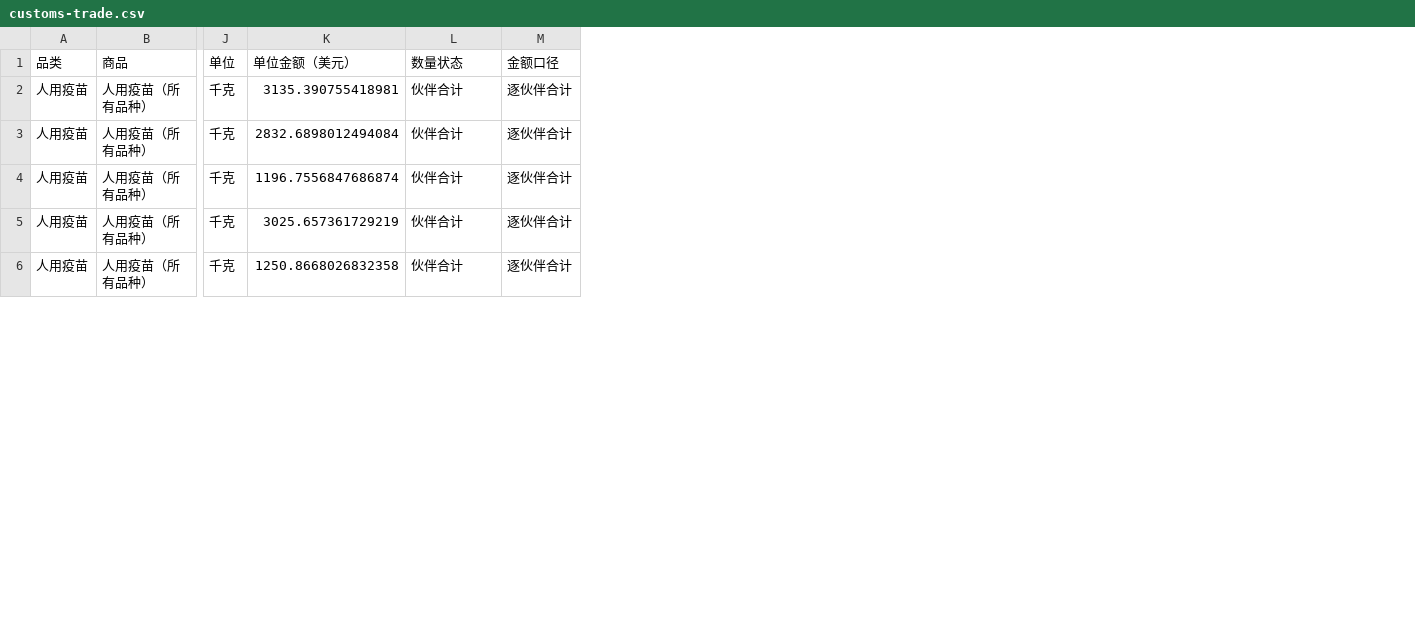
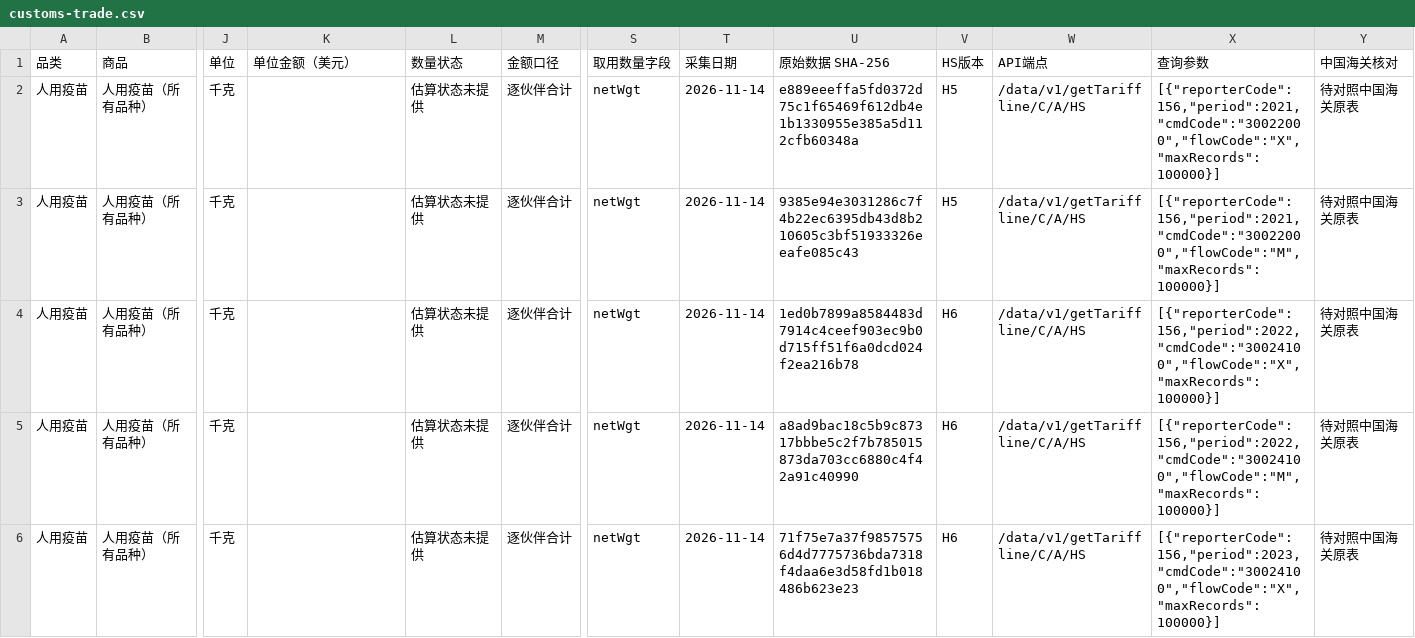
Before and after one commit to wizardzxx-tech/chart, a CSV file: v2/vaccines/customs-trade.csv, drawn as a sheet; only a part is shown, gaps mark what is left out; the diff covers the shown part only; the diff names each change by its address in the sheet, - before the commit and + after, or states it on an @@ line.

Commit message:
Add recent medical device trade data and audit quantity quality

```diff
--- a/v2/vaccines/customs-trade.csv
+++ b/v2/vaccines/customs-trade.csv
+column S (取用数量字段), rows 2-6: all netWgt
+column T (采集日期), rows 2-6: all 2026-11-14
+column U (原始数据 SHA-256), rows 2-6: e889eeeffa5fd0372d75c1f65469f612db4e1b1330955e385a5d112cfb60348a | 9385e94e3031286c7f4b22ec6395db43d8b210605c3bf51933326eeafe085c43 | 1ed0b7899a8584483d7914c4ceef903ec9b0d715ff51f6a0dcd024f2ea216b78 | a8ad9bac18c5b9c87317bbbe5c2f7b785015873da703cc6880c4f42a91c40990 | 71f75e7a37f98575756d4d7775736bda7318f4daa6e3d58fd1b018486b623e23
+column V (HS版本), rows 2-6: H5 | H5 | H6 | H6 | H6
+column W (API端点), rows 2-6: all /data/v1/getTariffline/C/A/HS
+column X (查询参数), rows 2-6: [{"reporterCode":156,"period":2021,"cmdCode":"30022000","flowCode":"X","maxRecords":100000}] | [{"reporterCode":156,"period":2021,"cmdCode":"30022000","flowCode":"M","maxRecords":100000}] | [{"reporterCode":156,"period":2022,"cmdCode":"30024100","flowCode":"X","maxRecords":100000}] | [{"reporterCode":156,"period":2022,"cmdCode":"30024100","flowCode":"M","maxRecords":100000}] | [{"reporterCode":156,"period":2023,"cmdCode":"30024100","flowCode":"X","maxRecords":100000}]
+column Y (中国海关核对), rows 2-6: all 待对照中国海关原表
-K2 (单位金额（美元）): 3135.390755418981
+K2 (单位金额（美元）): (empty)
-L2:L6 (数量状态): 伙伴合计
+L2:L6 (数量状态): 估算状态未提供
-K3 (单位金额（美元）): 2832.6898012494084
+K3 (单位金额（美元）): (empty)
-K4 (单位金额（美元）): 1196.7556847686874
+K4 (单位金额（美元）): (empty)
-K5 (单位金额（美元）): 3025.657361729219
+K5 (单位金额（美元）): (empty)
-K6 (单位金额（美元）): 1250.8668026832358
+K6 (单位金额（美元）): (empty)
```
Also changed, not shown: 10 edited cells elsewhere in this file, 20 other files.
